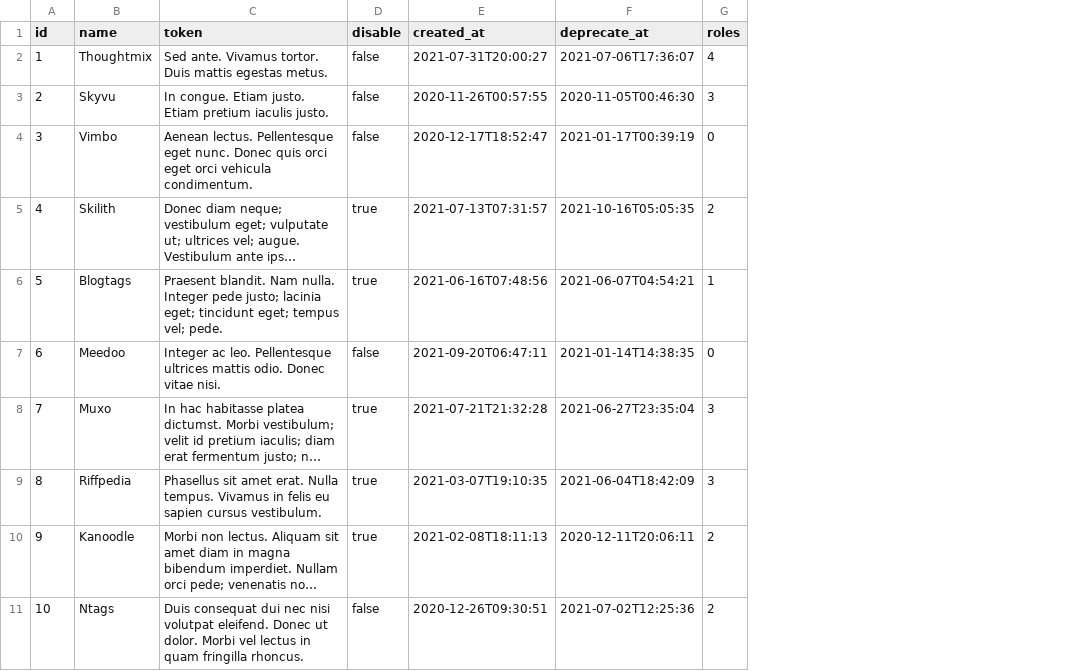
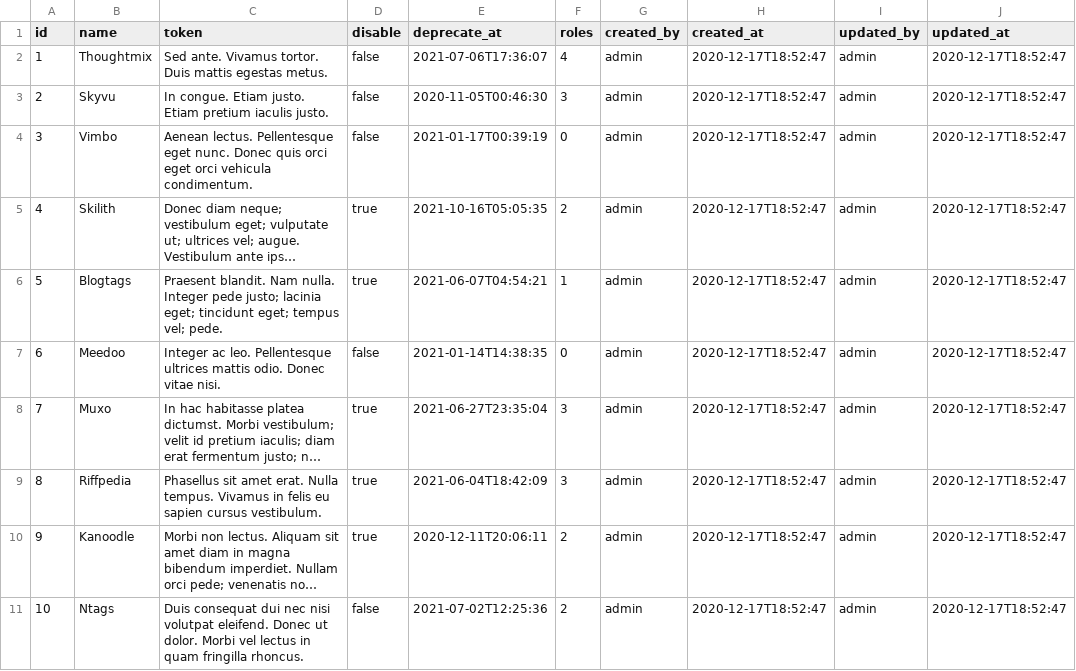
Before and after one commit to GLinBoy/MessageCentral, a CSV file: src/main/resources/config/liquibase/fake-data/token.csv, drawn as a sheet; long unchanged cells end in …; removed rows and columns are numbered as before the commit, all else as after; the diff names each change by its address in the sheet, - before the commit and + after, or states it on an @@ line.

Commit message:
🐛 FIX: Add fake data for audit fields of Token
resolved #542

```diff
--- a/src/main/resources/config/liquibase/fake-data/token.csv
+++ b/src/main/resources/config/liquibase/fake-data/token.csv
-column E (created_at), rows 2-11: 2021-07-31T20:00:27 | 2020-11-26T00:57:55 | 2020-12-17T18:52:47 | 2021-07-13T07:31:57 | 2021-06-16T07:48:56 | 2021-09-20T06:47:11 | 2021-07-21T21:32:28 | 2021-03-07T19:10:35 | 2021-02-08T18:11:13 | 2020-12-26T09:30:51
+column G (created_by), rows 2-11: all admin
+column H (created_at), rows 2-11: all 2020-12-17T18:52:47
+column I (updated_by), rows 2-11: all admin
+column J (updated_at), rows 2-11: all 2020-12-17T18:52:47
```
